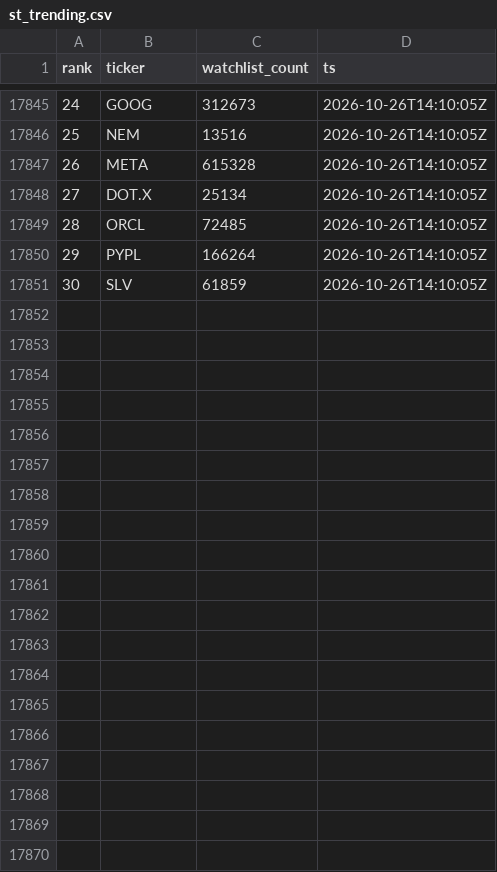
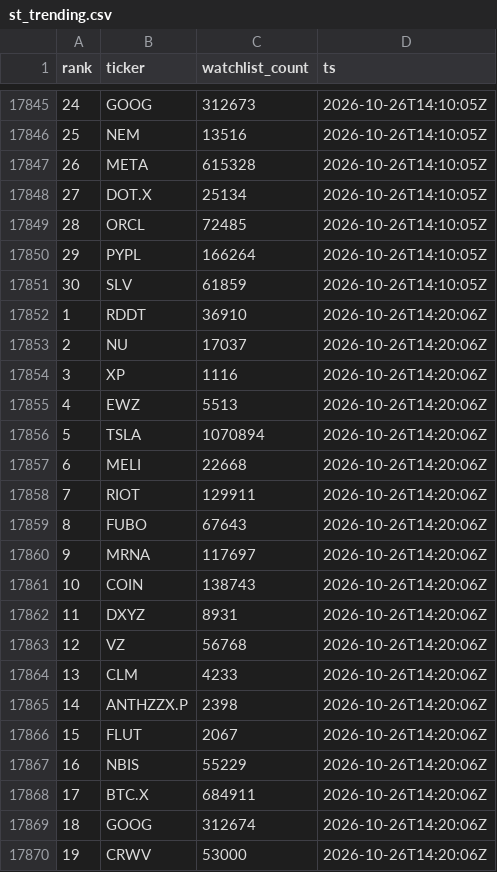
Before and after one commit to virgolaema/pump-search, a CSV file: data/st_trending.csv, drawn as a sheet; only a part is shown, gaps mark what is left out; the diff covers the shown part only.

Commit message:
data: collect 2026-10-26T14:21:03Z

```diff
--- a/data/st_trending.csv
+++ b/data/st_trending.csv
@@ -17851 +17851,20 @@ rank,ticker,watchlist_count,ts
 30,SLV,61859,2026-10-26T14:10:05Z
+1,RDDT,36910,2026-10-26T14:20:06Z
+2,NU,17037,2026-10-26T14:20:06Z
+3,XP,1116,2026-10-26T14:20:06Z
+4,EWZ,5513,2026-10-26T14:20:06Z
+5,TSLA,1070894,2026-10-26T14:20:06Z
+6,MELI,22668,2026-10-26T14:20:06Z
+7,RIOT,129911,2026-10-26T14:20:06Z
+8,FUBO,67643,2026-10-26T14:20:06Z
+9,MRNA,117697,2026-10-26T14:20:06Z
+10,COIN,138743,2026-10-26T14:20:06Z
+11,DXYZ,8931,2026-10-26T14:20:06Z
+12,VZ,56768,2026-10-26T14:20:06Z
+13,CLM,4233,2026-10-26T14:20:06Z
+14,ANTHZZX.P,2398,2026-10-26T14:20:06Z
+15,FLUT,2067,2026-10-26T14:20:06Z
+16,NBIS,55229,2026-10-26T14:20:06Z
+17,BTC.X,684911,2026-10-26T14:20:06Z
+18,GOOG,312674,2026-10-26T14:20:06Z
+19,CRWV,53000,2026-10-26T14:20:06Z
```
Also changed, not shown: 11 added rows elsewhere in this file, data/hotlist.csv, data/runlog.csv, 2 other files.
